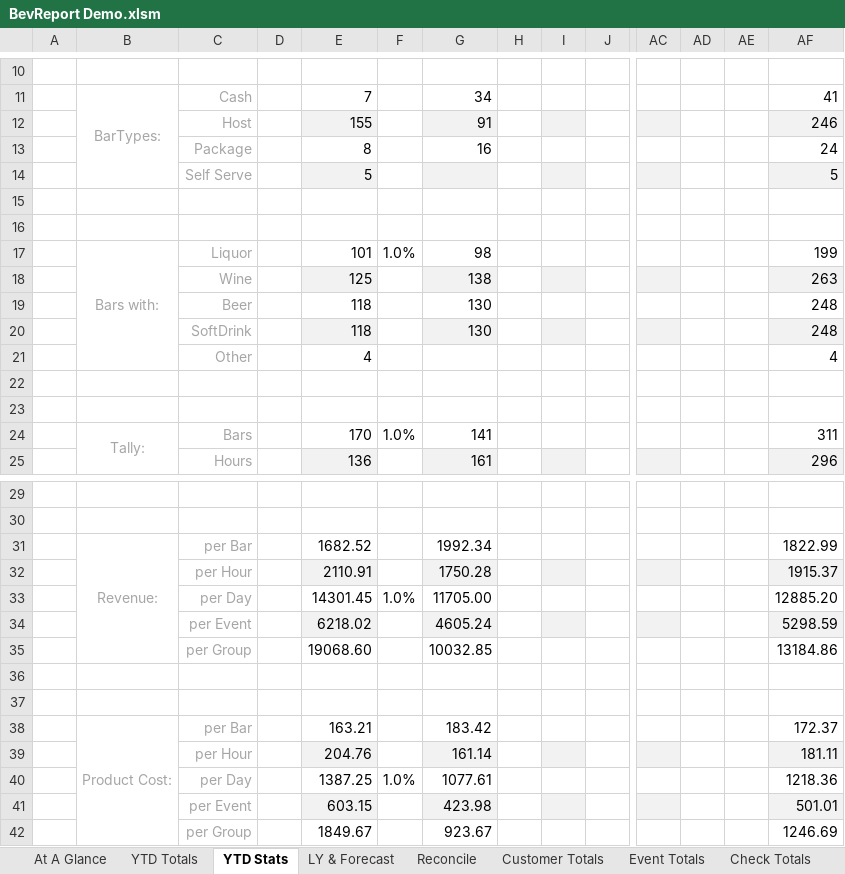
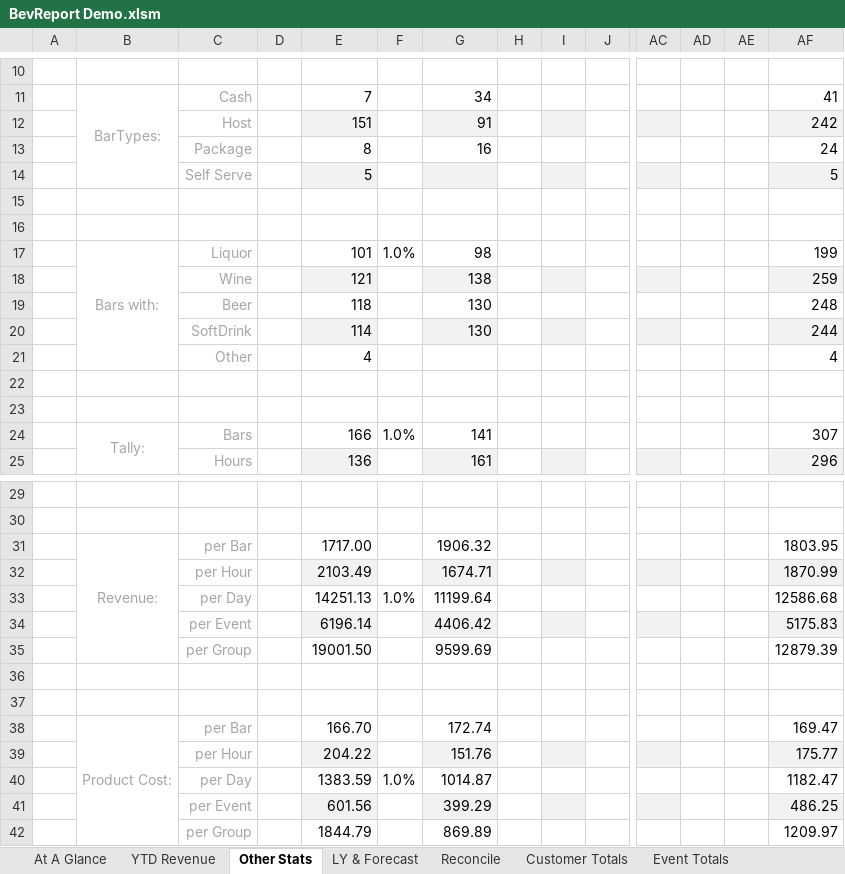
Before and after one commit to rickmora98/Excel-Dashboard, an Excel workbook: Excel Files/BevReport Demo.xlsm, sheet Other Stats, drawn as a sheet; only a part is shown, gaps mark what is left out; values as stored, in another font and other column widths than the file's, no borders; charts and pictures and conditional formats not drawn; removed rows and columns are numbered as before the commit, all else as after; rows hold the shown columns only; the diff names each change by its address in the sheet, - before the commit and + after, or states it on an @@ line.

Commit message:
Adding ability to select revenue source and whether to include soft drinks.

```diff
--- a/Excel Files/BevReport Demo.xlsm (sheet Other Stats)
+++ b/Excel Files/BevReport Demo.xlsm (sheet Other Stats)
-sheet tab: YTD Totals
+sheet tab: YTD Revenue
-sheet tab: YTD Stats
+sheet tab: Other Stats
-E12: 155
+E12: 151
-AF12: 246
+AF12: 242
-E18: 125
+E18: 121
-AF18: 263
+AF18: 259
-E20: 118
+E20: 114
-AF20: 248
+AF20: 244
-E24: 170
+E24: 166
-AF24: 311
+AF24: 307
-row 31:  | Revenue: | per Bar |  | 1682.52 |  | 1992.34 |  |  |  |  |  |  | 1822.99
-row 32:  |  | per Hour |  | 2110.91 |  | 1750.28 |  |  |  |  |  |  | 1915.37
-row 33:  |  | per Day |  | 14301.45 | 1.0% | 11705.00 |  |  |  |  |  |  | 12885.20
-row 34:  |  | per Event |  | 6218.02 |  | 4605.24 |  |  |  |  |  |  | 5298.59
-row 35:  |  | per Group |  | 19068.60 |  | 10032.85 |  |  |  |  |  |  | 13184.86
+row 31:  | Revenue: | per Bar |  | 1717.00 |  | 1906.32 |  |  |  |  |  |  | 1803.95
+row 32:  |  | per Hour |  | 2103.49 |  | 1674.71 |  |  |  |  |  |  | 1870.99
+row 33:  |  | per Day |  | 14251.13 | 1.0% | 11199.64 |  |  |  |  |  |  | 12586.68
+row 34:  |  | per Event |  | 6196.14 |  | 4406.42 |  |  |  |  |  |  | 5175.83
+row 35:  |  | per Group |  | 19001.50 |  | 9599.69 |  |  |  |  |  |  | 12879.39
-row 38:  | Product Cost: | per Bar |  | 163.21 |  | 183.42 |  |  |  |  |  |  | 172.37
-row 39:  |  | per Hour |  | 204.76 |  | 161.14 |  |  |  |  |  |  | 181.11
-row 40:  |  | per Day |  | 1387.25 | 1.0% | 1077.61 |  |  |  |  |  |  | 1218.36
-row 41:  |  | per Event |  | 603.15 |  | 423.98 |  |  |  |  |  |  | 501.01
-row 42:  |  | per Group |  | 1849.67 |  | 923.67 |  |  |  |  |  |  | 1246.69
+row 38:  | Product Cost: | per Bar |  | 166.70 |  | 172.74 |  |  |  |  |  |  | 169.47
+row 39:  |  | per Hour |  | 204.22 |  | 151.76 |  |  |  |  |  |  | 175.77
+row 40:  |  | per Day |  | 1383.59 | 1.0% | 1014.87 |  |  |  |  |  |  | 1182.47
+row 41:  |  | per Event |  | 601.56 |  | 399.29 |  |  |  |  |  |  | 486.25
+row 42:  |  | per Group |  | 1844.79 |  | 869.89 |  |  |  |  |  |  | 1209.97
```
Also changed, not shown: sheet At A Glance, sheet YTD Revenue, sheet Reconcile, sheet Transactions, sheet LY & Forecast, sheet Labor Cost, formulas that keep their value, hidden cells, charts or pictures.
